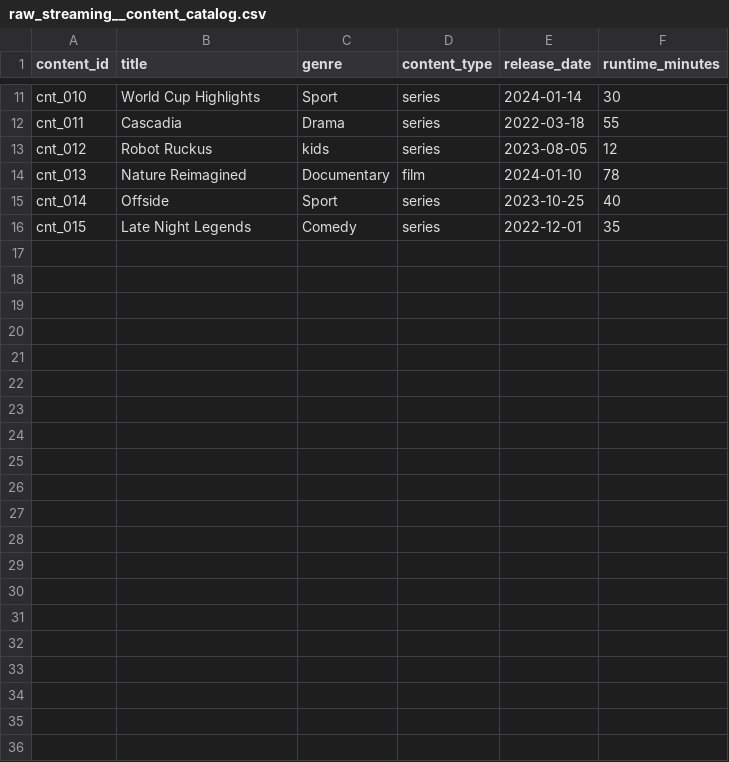
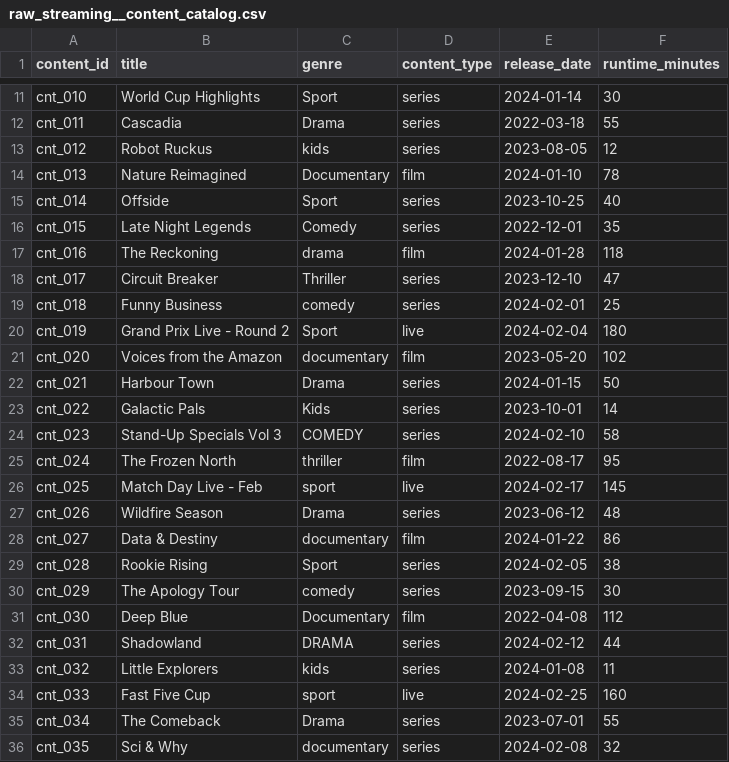
Before and after one commit to godatadriven/academy-dbt-at-scale, a CSV file: mediapulse/seeds/raw_streaming__content_catalog.csv, drawn as a sheet; only a part is shown, gaps mark what is left out; the diff names each change by its address in the sheet, - before the commit and + after, or states it on an @@ line.

```diff
--- a/mediapulse/seeds/raw_streaming__content_catalog.csv
+++ b/mediapulse/seeds/raw_streaming__content_catalog.csv
+row 17: cnt_016 | The Reckoning | drama | film | 2024-01-28 | 118
+row 18: cnt_017 | Circuit Breaker | Thriller | series | 2023-12-10 | 47
+row 19: cnt_018 | Funny Business | comedy | series | 2024-02-01 | 25
+row 20: cnt_019 | Grand Prix Live - Round 2 | Sport | live | 2024-02-04 | 180
+row 21: cnt_020 | Voices from the Amazon | documentary | film | 2023-05-20 | 102
+row 22: cnt_021 | Harbour Town | Drama | series | 2024-01-15 | 50
+row 23: cnt_022 | Galactic Pals | Kids | series | 2023-10-01 | 14
+row 24: cnt_023 | Stand-Up Specials Vol 3 | COMEDY | series | 2024-02-10 | 58
+row 25: cnt_024 | The Frozen North | thriller | film | 2022-08-17 | 95
+row 26: cnt_025 | Match Day Live - Feb | sport | live | 2024-02-17 | 145
+row 27: cnt_026 | Wildfire Season | Drama | series | 2023-06-12 | 48
+row 28: cnt_027 | Data & Destiny | documentary | film | 2024-01-22 | 86
+row 29: cnt_028 | Rookie Rising | Sport | series | 2024-02-05 | 38
+row 30: cnt_029 | The Apology Tour | comedy | series | 2023-09-15 | 30
+row 31: cnt_030 | Deep Blue | Documentary | film | 2022-04-08 | 112
+row 32: cnt_031 | Shadowland | DRAMA | series | 2024-02-12 | 44
+row 33: cnt_032 | Little Explorers | kids | series | 2024-01-08 | 11
+row 34: cnt_033 | Fast Five Cup | sport | live | 2024-02-25 | 160
+row 35: cnt_034 | The Comeback | Drama | series | 2023-07-01 | 55
+row 36: cnt_035 | Sci & Why | documentary | series | 2024-02-08 | 32
```
Also changed, not shown: mediapulse/seeds/raw_news__page_views.csv, mediapulse/seeds/raw_podcasts__episodes.csv, 3 other files.
